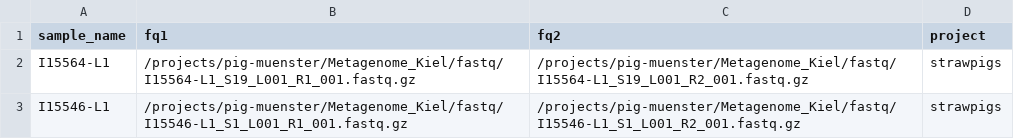
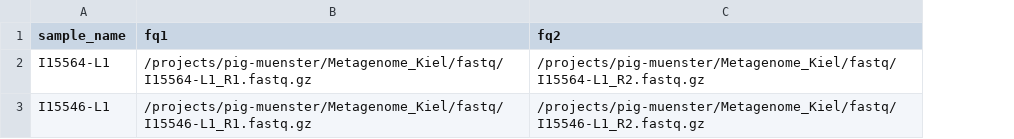
Before and after one commit to alethomas/ResMAG, a CSV file: config/pep/samples.csv, drawn as a sheet; the diff names each change by its address in the sheet, - before the commit and + after, or states it on an @@ line.

```diff
--- a/config/pep/samples.csv
+++ b/config/pep/samples.csv
-column D (project), rows 2-3: strawpigs | strawpigs
-B2 (fq1): /projects/pig-muenster/Metagenome_Kiel/fastq/I15564-L1_S19_L001_R1_001.fastq.gz
+B2 (fq1): /projects/pig-muenster/Metagenome_Kiel/fastq/I15564-L1_R1.fastq.gz
-C2 (fq2): /projects/pig-muenster/Metagenome_Kiel/fastq/I15564-L1_S19_L001_R2_001.fastq.gz
+C2 (fq2): /projects/pig-muenster/Metagenome_Kiel/fastq/I15564-L1_R2.fastq.gz
-B3 (fq1): /projects/pig-muenster/Metagenome_Kiel/fastq/I15546-L1_S1_L001_R1_001.fastq.gz
+B3 (fq1): /projects/pig-muenster/Metagenome_Kiel/fastq/I15546-L1_R1.fastq.gz
-C3 (fq2): /projects/pig-muenster/Metagenome_Kiel/fastq/I15546-L1_S1_L001_R2_001.fastq.gz
+C3 (fq2): /projects/pig-muenster/Metagenome_Kiel/fastq/I15546-L1_R2.fastq.gz
```
Also changed, not shown: 6 other files.
